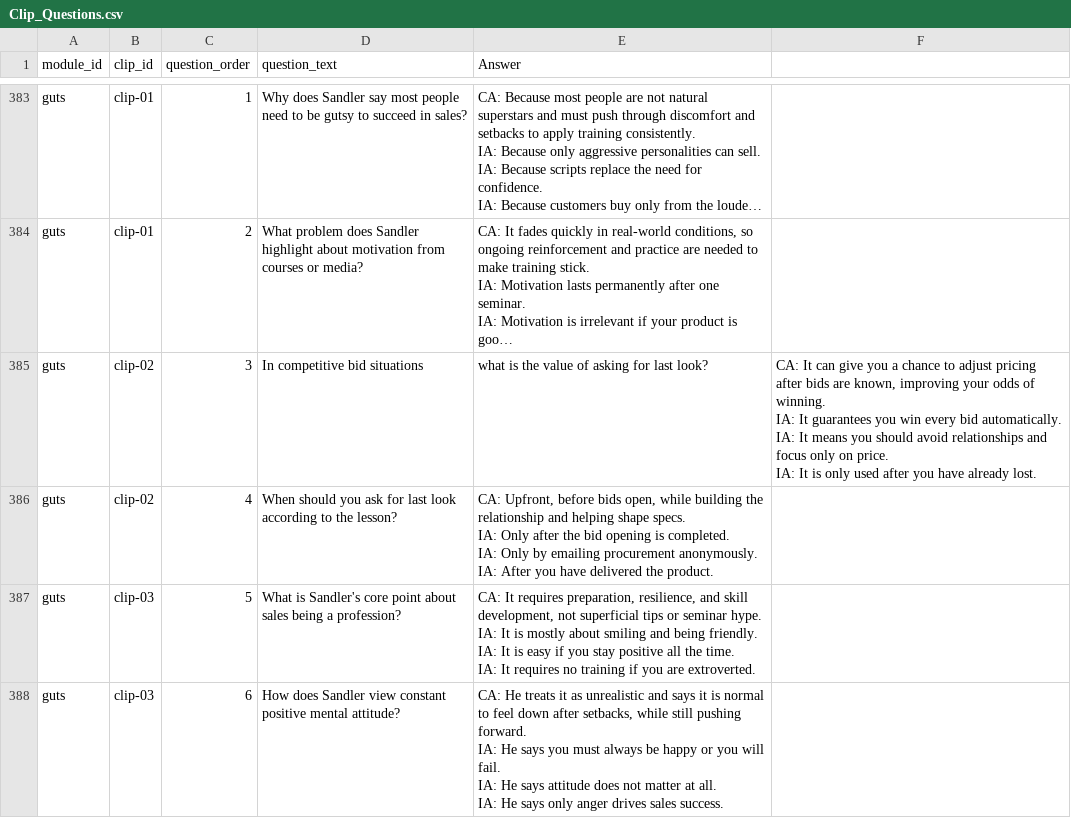
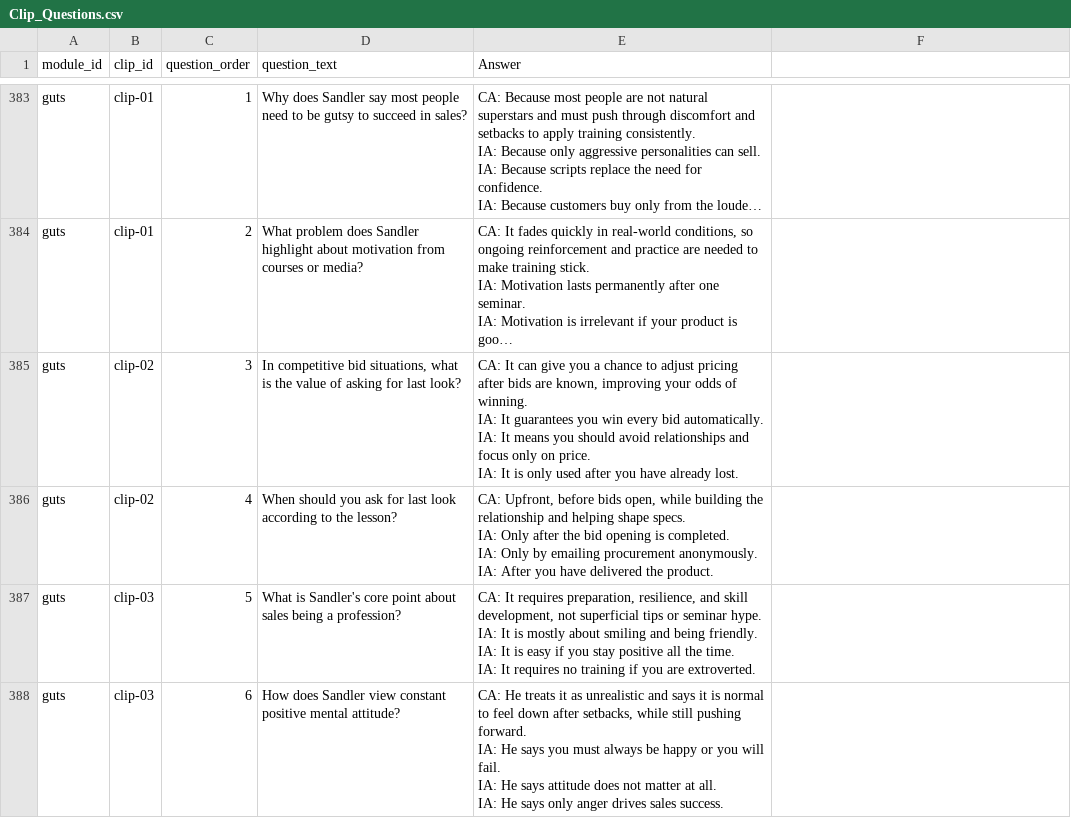
Before and after one commit to hbarker1001-coder/sandler_site_scaffold, a CSV file: data/Clip_Questions.csv, drawn as a sheet; only a part is shown, gaps mark what is left out; long unchanged cells end in …; ↵ is a line break in a cell; the diff names each change by its address in the sheet, - before the commit and + after, or states it on an @@ line.

Commit message:
Update Clip_Questions.csv

```diff
--- a/data/Clip_Questions.csv
+++ b/data/Clip_Questions.csv
-D385 (question_text): …competitive bid situations
+D385 (question_text): …competitive bid situations, what is the value of asking for last look?
-E385 (Answer): what is the value of asking for last look?
+E385 (Answer): CA: It can give you a chance to adjust pricing after bids are known, improving your odds of winning. ↵ IA: It guarantees you win every bid automatically. ↵ IA: It means you should avoid relationships and focus only on price. ↵ IA: It is only used after you have already lost.
-F385: CA: It can give you a chance to adjust pricing after bids are known, improving your odds of winning. ↵ IA: It guarantees you win every bid automatically. ↵ IA: It means you should avoid relationships and focus only on price. ↵ IA: It is only used after you have already lost.
+F385: (empty)
```
